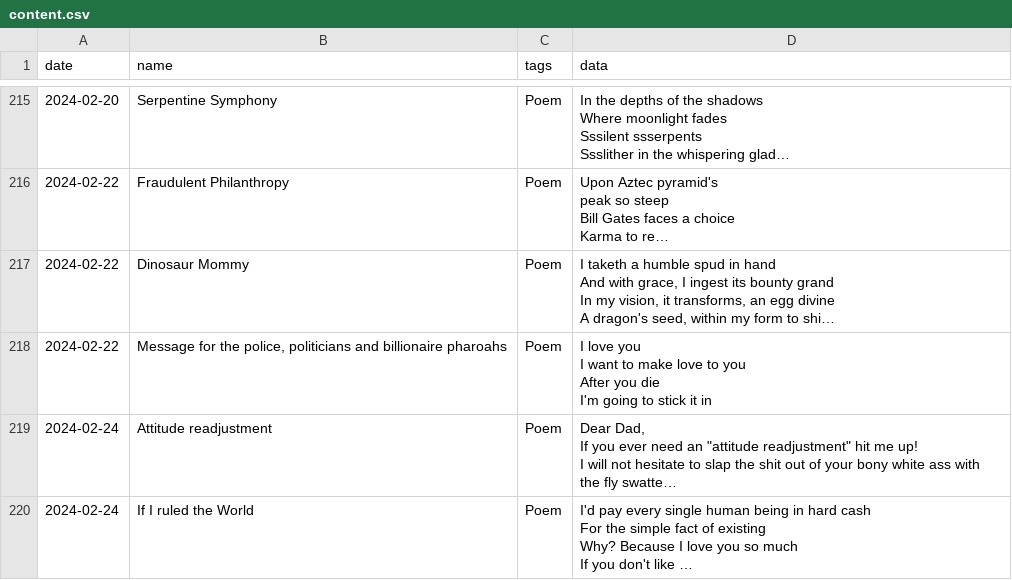
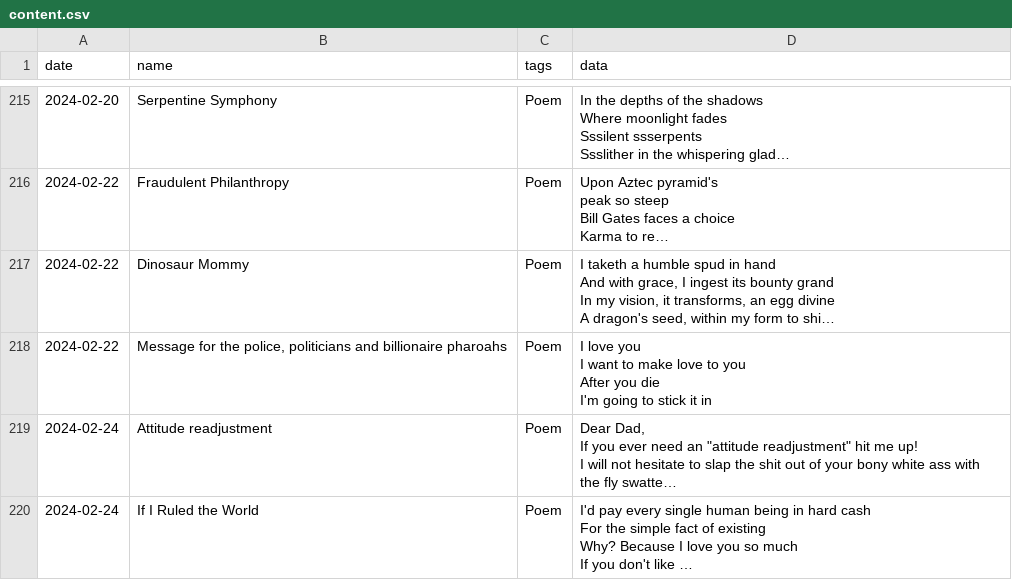
Before and after one commit to i-ght/codify, a CSV file: data/content.csv, drawn as a sheet; only a part is shown, gaps mark what is left out; long unchanged cells end in …; the diff names each change by its address in the sheet, - before the commit and + after, or states it on an @@ line.

Commit message:
gradezup

```diff
--- a/data/content.csv
+++ b/data/content.csv
-B220 (name): If I ruled the World
+B220 (name): If I Ruled the World
```
